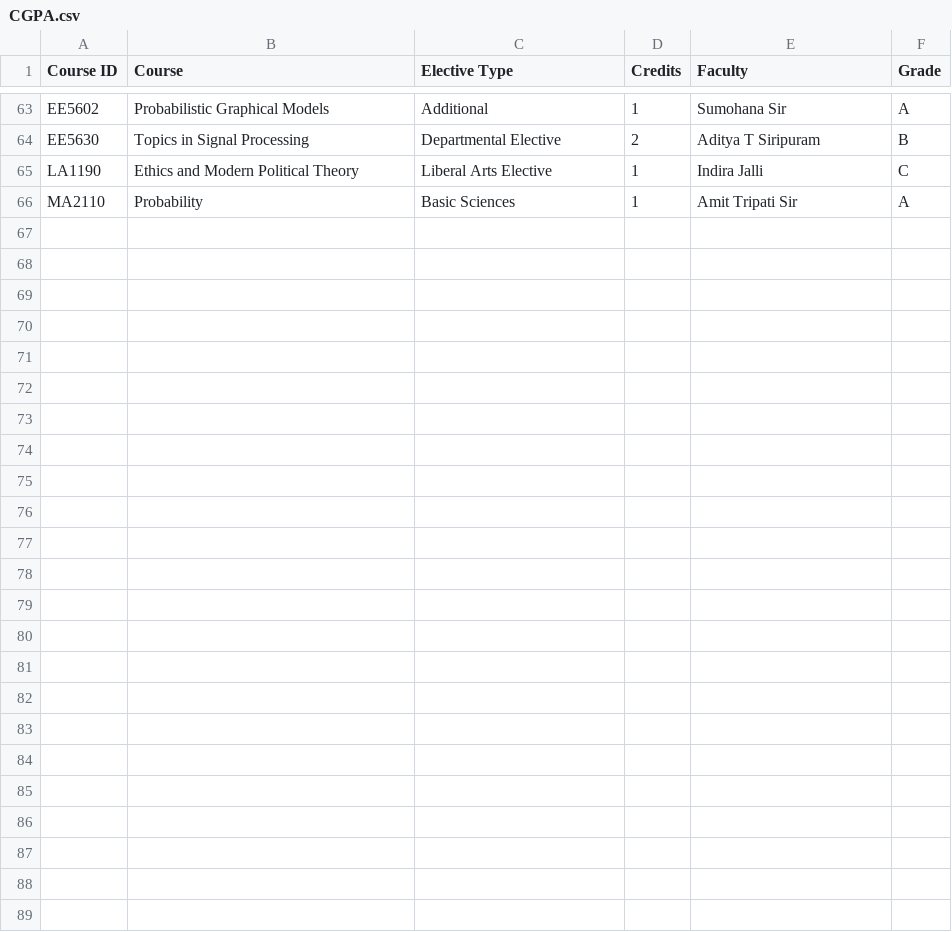
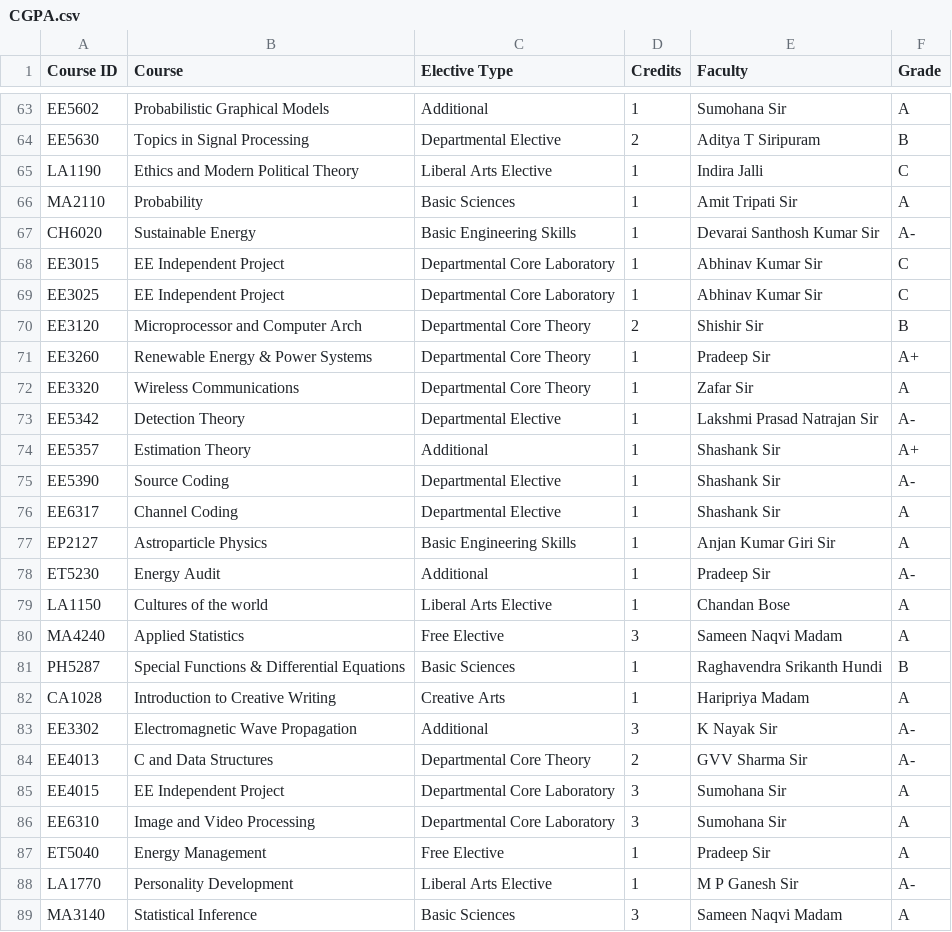
Before and after one commit to krishnasrikard/Python-Programming-Practice, a CSV file: CGPA.csv, drawn as a sheet; only a part is shown, gaps mark what is left out; the diff covers the shown part only.

```diff
--- a/CGPA.csv
+++ b/CGPA.csv
@@ -66 +66,24 @@ LA1190,Ethics and Modern Political Theory,Liberal Arts Elective,1,Indira Jalli,C
 MA2110,Probability,Basic Sciences,1,Amit Tripati Sir,A
+CH6020,Sustainable Energy,Basic Engineering Skills,1,Devarai Santhosh Kumar Sir,A-
+EE3015,EE Independent Project,Departmental Core Laboratory,1,Abhinav Kumar Sir,C
+EE3025,EE Independent Project,Departmental Core Laboratory,1,Abhinav Kumar Sir,C
+EE3120,Microprocessor and Computer Arch,Departmental Core Theory,2,Shishir Sir,B
+EE3260,Renewable Energy & Power Systems,Departmental Core Theory,1,Pradeep Sir,A+
+EE3320,Wireless Communications,Departmental Core Theory,1,Zafar Sir,A
+EE5342,Detection Theory,Departmental Elective,1,Lakshmi Prasad Natrajan Sir,A-
+EE5357,Estimation Theory,Additional,1,Shashank Sir,A+
+EE5390,Source Coding,Departmental Elective,1,Shashank Sir,A-
+EE6317,Channel Coding,Departmental Elective,1,Shashank Sir,A
+EP2127,Astroparticle Physics,Basic Engineering Skills,1,Anjan Kumar Giri Sir,A
+ET5230,Energy Audit,Additional,1,Pradeep Sir,A-
+LA1150,Cultures of the world,Liberal Arts Elective,1,Chandan Bose,A
+MA4240,Applied Statistics,Free Elective,3,Sameen Naqvi Madam,A
+PH5287,Special Functions & Differential Equations,Basic Sciences,1,Raghavendra Srikanth Hundi,B
+CA1028,Introduction to Creative Writing,Creative Arts,1,Haripriya Madam,A
+EE3302,Electromagnetic Wave Propagation,Additional,3,K Nayak Sir,A-
+EE4013,C and Data Structures,Departmental Core Theory,2,GVV Sharma Sir,A-
+EE4015,EE Independent Project,Departmental Core Laboratory,3,Sumohana Sir,A
+EE6310,Image and Video Processing,Departmental Core Laboratory,3,Sumohana Sir,A
+ET5040,Energy Management,Free Elective,1,Pradeep Sir,A
+LA1770,Personality Development,Liberal Arts Elective,1,M P Ganesh Sir,A-
+MA3140,Statistical Inference,Basic Sciences,3,Sameen Naqvi Madam,A
```
Also changed, not shown: 5 moved rows and 1 edited cell elsewhere in this file, 3 other files.
